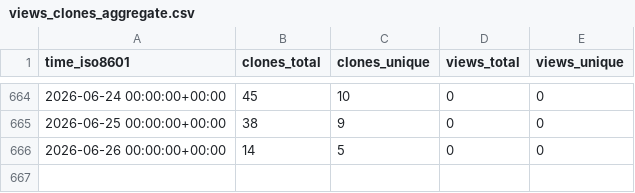
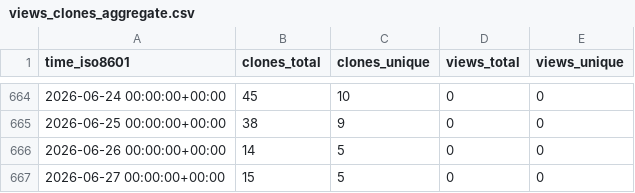
Before and after one commit to grp-bork/MultiPath, a CSV file: grp-bork/MultiPath/ghrs-data/views_clones_aggregate.csv, drawn as a sheet; only a part is shown, gaps mark what is left out; the diff names each change by its address in the sheet, - before the commit and + after, or states it on an @@ line.

```diff
--- a/grp-bork/MultiPath/ghrs-data/views_clones_aggregate.csv
+++ b/grp-bork/MultiPath/ghrs-data/views_clones_aggregate.csv
+row 667: 2026-06-27 00:00:00+00:00 | 15 | 5 | 0 | 0
```
Also changed, not shown: 1 other file.
